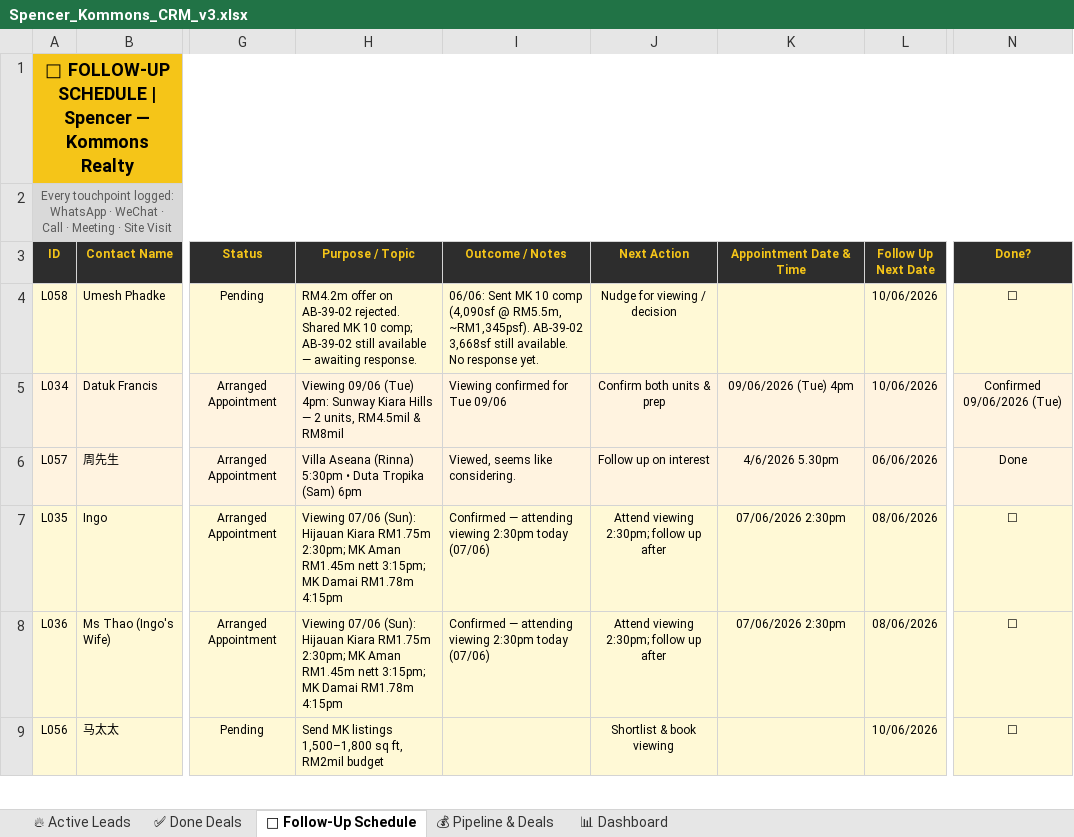
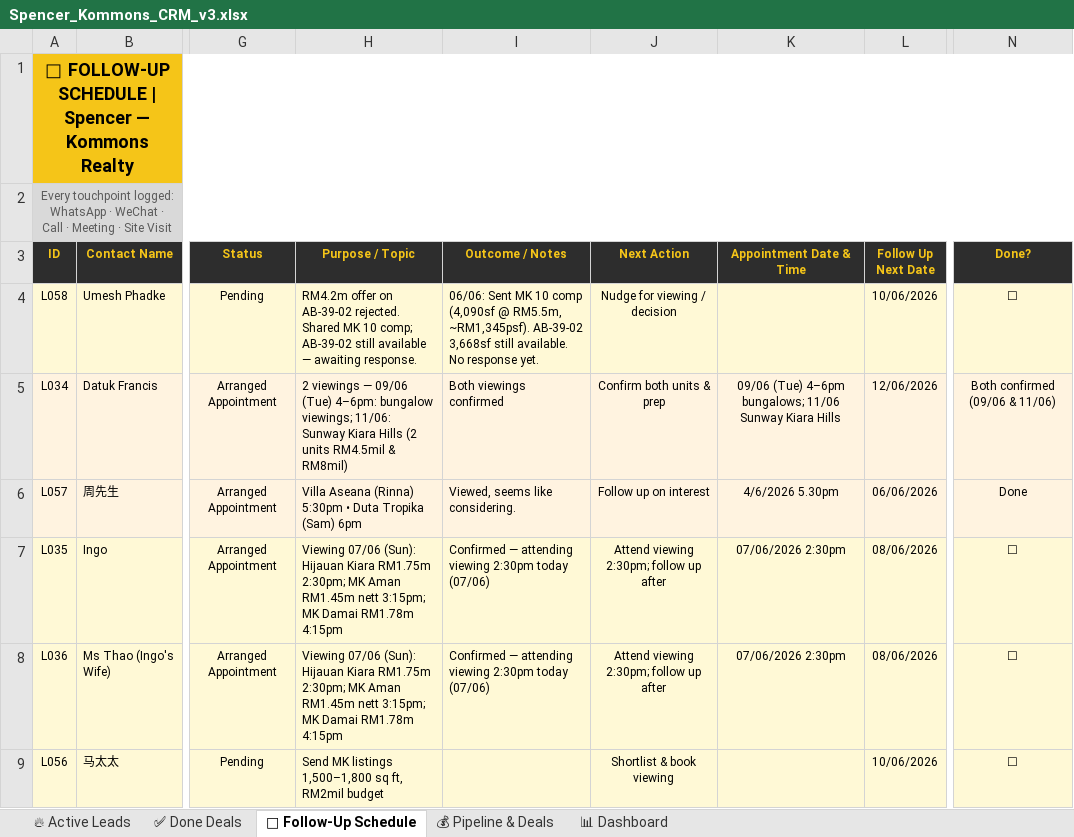
Before and after one commit to Spencerr2626/Spencer, an Excel workbook: references/crm/Spencer_Kommons_CRM_v3.xlsx, sheet 📅 Follow-Up Schedule, drawn as a sheet; only a part is shown, gaps mark what is left out; values as stored, in another font and other column widths than the file's, no borders; charts and pictures not drawn; the diff names each change by its address in the sheet, - before the commit and + after, or states it on an @@ line.

```diff
--- a/references/crm/Spencer_Kommons_CRM_v3.xlsx (sheet 📅 Follow-Up Schedule)
+++ b/references/crm/Spencer_Kommons_CRM_v3.xlsx (sheet 📅 Follow-Up Schedule)
-H5 (Purpose / Topic): Viewing 09/06 (Tue) 4pm: Sunway Kiara Hills — 2 units, RM4.5mil & RM8mil
+H5 (Purpose / Topic): 2 viewings — 09/06 (Tue) 4–6pm: bungalow viewings; 11/06: Sunway Kiara Hills (2 units RM4.5mil & RM8mil)
-I5 (Outcome / Notes): Viewing confirmed for Tue 09/06
+I5 (Outcome / Notes): Both viewings confirmed
-K5 (Appointment Date & Time): 09/06/2026 (Tue) 4pm
+K5 (Appointment Date & Time): 09/06 (Tue) 4–6pm bungalows; 11/06 Sunway Kiara Hills
-L5 (Follow Up Next Date): 10/06/2026
+L5 (Follow Up Next Date): 12/06/2026
-N5 (Done?): Confirmed 09/06/2026 (Tue)
+N5 (Done?): Both confirmed (09/06 & 11/06)
```
Also changed, not shown: 1 other file.
